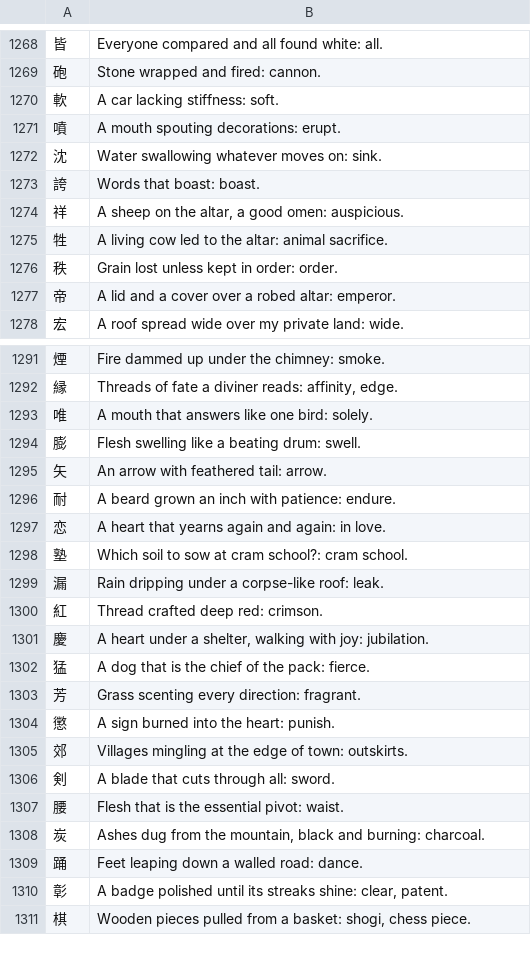
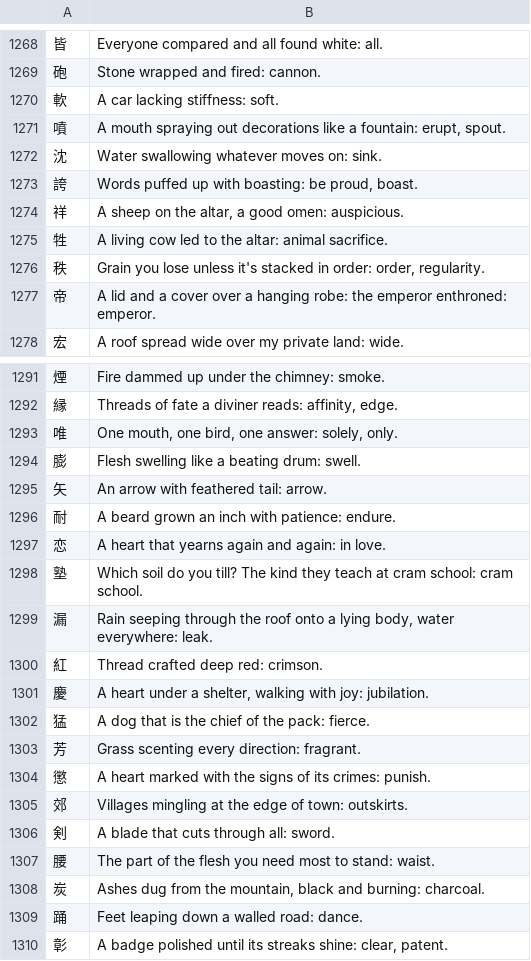
Before and after one commit to F4r3n/Yomeru, a TSV file: data/kanji-mnemonics.tsv, drawn as a sheet; only a part is shown, gaps mark what is left out; the shorter side is filled out with more unchanged rows; the diff covers the shown part only.

```diff
--- a/data/kanji-mnemonics.tsv
+++ b/data/kanji-mnemonics.tsv
@@ -1270,9 +1270,9 @@
 軟	A car lacking stiffness: soft.
-噴	A mouth spouting decorations: erupt.
+噴	A mouth spraying out decorations like a fountain: erupt, spout.
 沈	Water swallowing whatever moves on: sink.
-誇	Words that boast: boast.
+誇	Words puffed up with boasting: be proud, boast.
 祥	A sheep on the altar, a good omen: auspicious.
 牲	A living cow led to the altar: animal sacrifice.
-秩	Grain lost unless kept in order: order.
-帝	A lid and a cover over a robed altar: emperor.
+秩	Grain you lose unless it's stacked in order: order, regularity.
+帝	A lid and a cover over a hanging robe: the emperor enthroned: emperor.
 宏	A roof spread wide over my private land: wide.
@@ -1292,3 +1292,3 @@
 縁	Threads of fate a diviner reads: affinity, edge.
-唯	A mouth that answers like one bird: solely.
+唯	One mouth, one bird, one answer: solely, only.
 膨	Flesh swelling like a beating drum: swell.
@@ -1297,4 +1297,4 @@
 恋	A heart that yearns again and again: in love.
-塾	Which soil to sow at cram school?: cram school.
-漏	Rain dripping under a corpse-like roof: leak.
+塾	Which soil do you till? The kind they teach at cram school: cram school.
+漏	Rain seeping through the roof onto a lying body, water everywhere: leak.
 紅	Thread crafted deep red: crimson.
@@ -1303,6 +1303,6 @@
 芳	Grass scenting every direction: fragrant.
-懲	A sign burned into the heart: punish.
+懲	A heart marked with the signs of its crimes: punish.
 郊	Villages mingling at the edge of town: outskirts.
 剣	A blade that cuts through all: sword.
-腰	Flesh that is the essential pivot: waist.
+腰	The part of the flesh you need most to stand: waist.
 炭	Ashes dug from the mountain, black and burning: charcoal.
```
Also changed, not shown: 88 edited cells elsewhere in this file, 1 other file.
